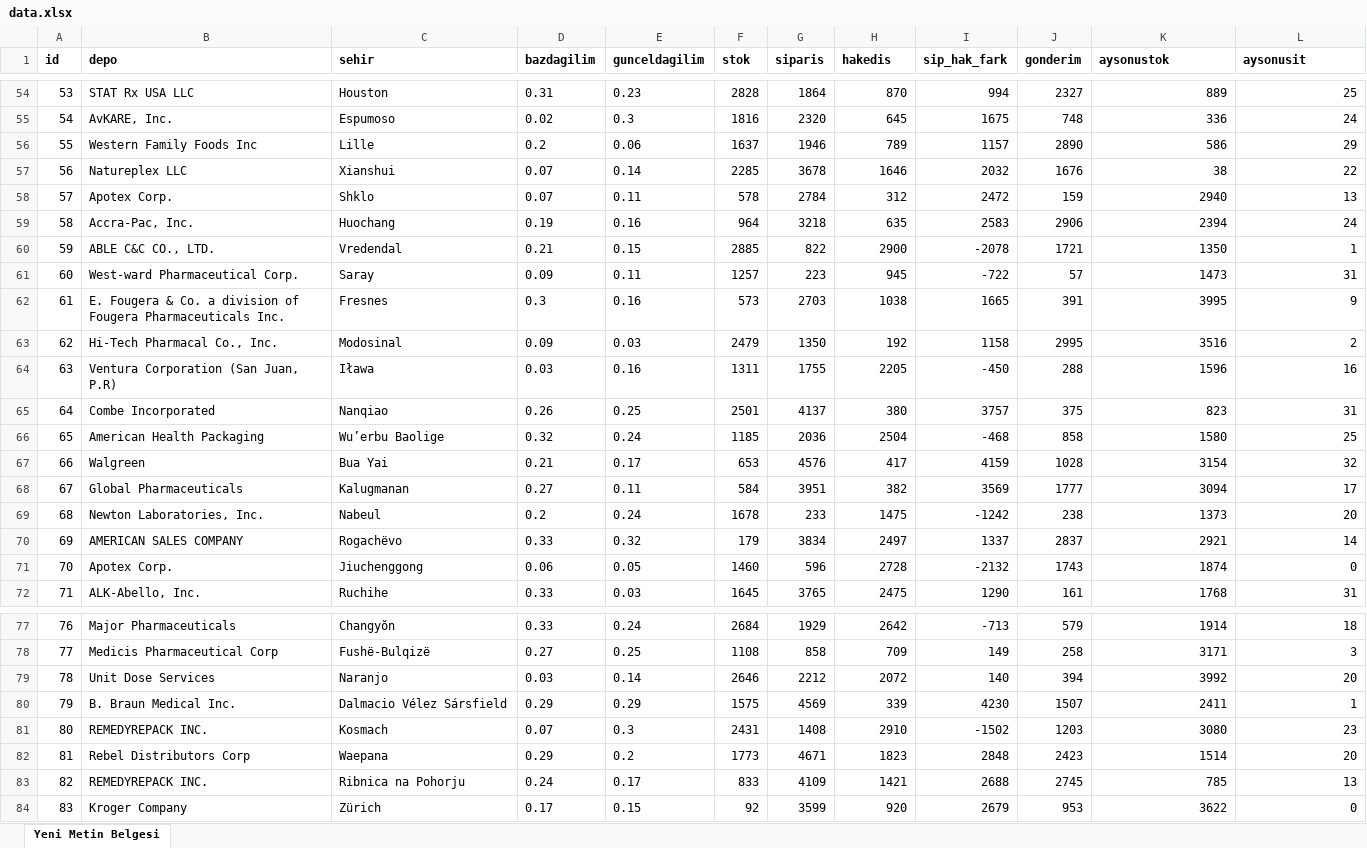
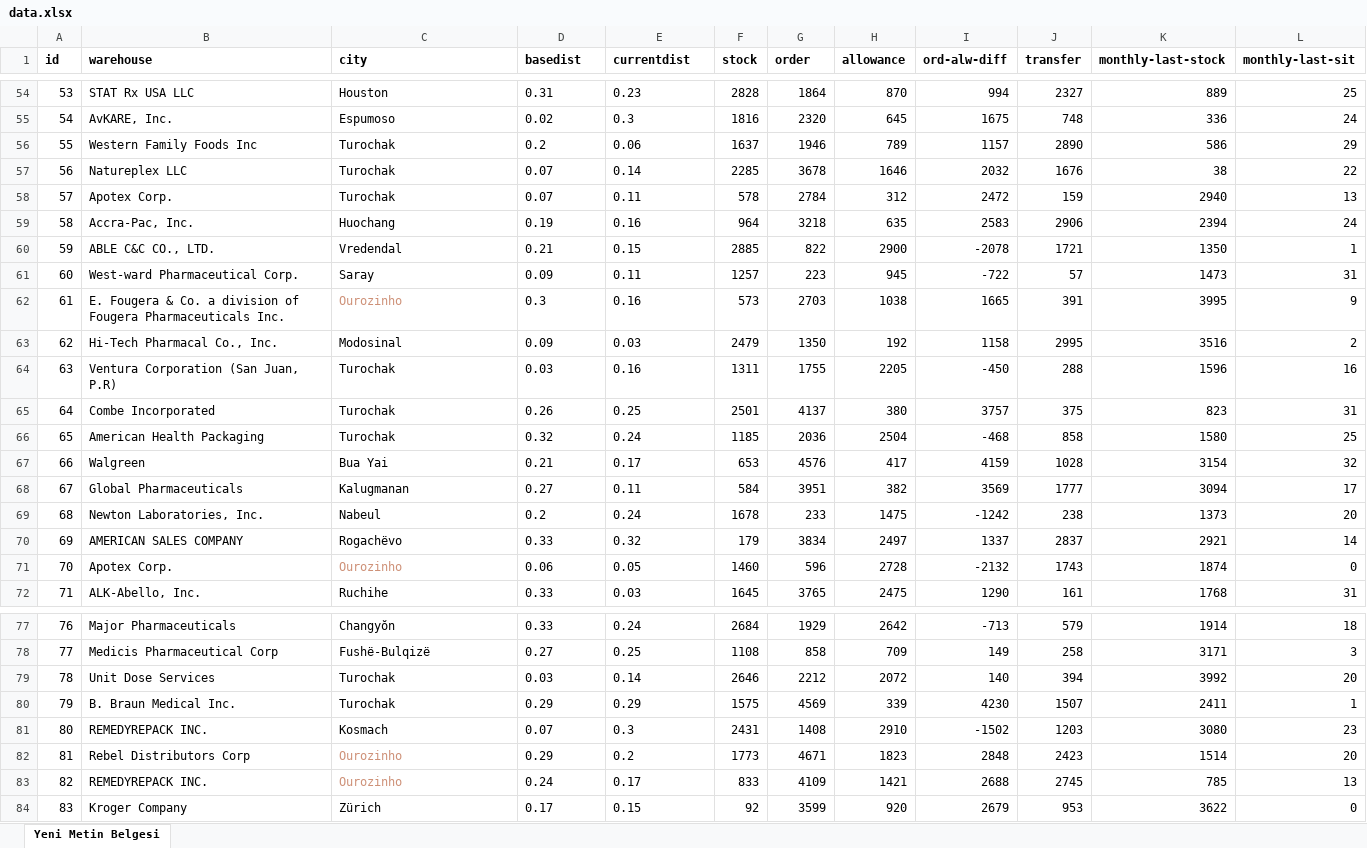
Before and after one commit to krlslman/authDbGraph, an Excel workbook: src/data/data.xlsx, sheet Yeni Metin Belgesi, drawn as a sheet; only a part is shown, gaps mark what is left out; values as stored, in another font and other column widths than the file's, no borders; the diff covers the shown part only; the diff names each change by its address in the sheet, - before the commit and + after, or states it on an @@ line.

```diff
--- a/src/data/data.xlsx (sheet Yeni Metin Belgesi)
+++ b/src/data/data.xlsx (sheet Yeni Metin Belgesi)
-B1: depo
+B1: warehouse
-C1: sehir
+C1: city
-D1: bazdagilim
+D1: basedist
-E1: gunceldagilim
+E1: currentdist
-F1: stok
+F1: stock
-G1: siparis
+G1: order
-H1: hakedis
+H1: allowance
-I1: sip_hak_fark
+I1: ord-alw-diff
-J1: gonderim
+J1: transfer
-K1: aysonustok
+K1: monthly-last-stock
-L1: aysonusit
+L1: monthly-last-sit
-C56 (city): Lille
+C56 (city): Turochak
-C57 (city): Xianshui
+C57 (city): Turochak
-C58 (city): Shklo
+C58 (city): Turochak
-C62 (city): Fresnes
+C62 (city): Ourozinho
-C62 text colour: black
+C62 text colour: #CE9178
-C64 (city): Iława
+C64 (city): Turochak
-C65 (city): Nanqiao
+C65 (city): Turochak
-C66 (city): Wu’erbu Baolige
+C66 (city): Turochak
-C71 (city): Jiuchenggong
+C71 (city): Ourozinho
-C71 text colour: black
+C71 text colour: #CE9178
-C79 (city): Naranjo
+C79 (city): Turochak
-C80 (city): Dalmacio Vélez Sársfield
+C80 (city): Turochak
-C82 (city): Waepana
+C82 (city): Ourozinho
-C82:C83 text colour: black
+C82:C83 text colour: #CE9178
-C83 (city): Ribnica na Pohorju
+C83 (city): Ourozinho
```
Also changed, not shown: 19 edited cells and cell formats elsewhere in this sheet, 12 other files.
